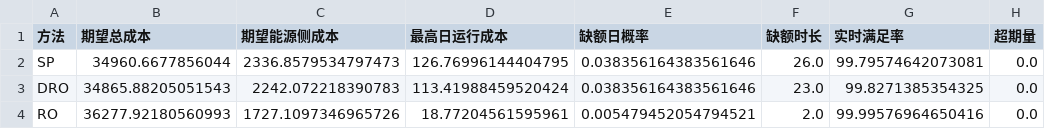
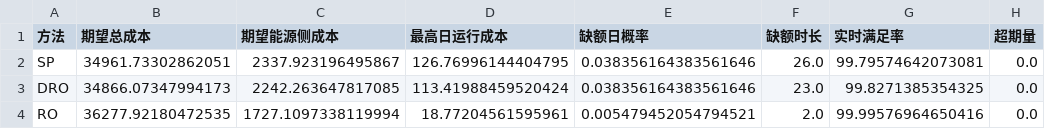
Before and after one commit to cadcc716/yelendatacenter, a CSV file: v3/figures_v4/data/图13_SP_DRO_RO样本外对比.csv, drawn as a sheet; only a part is shown; the diff names each change by its address in the sheet, - before the commit and + after, or states it on an @@ line.

```diff
--- a/v3/figures_v4/data/图13_SP_DRO_RO样本外对比.csv
+++ b/v3/figures_v4/data/图13_SP_DRO_RO样本外对比.csv
-B2 (期望总成本): 34960.6677856044
+B2 (期望总成本): 34961.73302862051
-C2 (期望能源侧成本): 2336.8579534797473
+C2 (期望能源侧成本): 2337.923196495867
-B3 (期望总成本): 34865.88205051543
+B3 (期望总成本): 34866.07347994173
-C3 (期望能源侧成本): 2242.072218390783
+C3 (期望能源侧成本): 2242.263647817085
-B4 (期望总成本): 36277.92180560993
+B4 (期望总成本): 36277.92180472535
-C4 (期望能源侧成本): 1727.1097346965726
+C4 (期望能源侧成本): 1727.1097338119994
```
Also changed, not shown: v3/figures_v4/data/图11_采暖季典型日余热回收.csv, v3/figures_v4/data/图5_能源侧成本逐级分解.csv, 8 other files.
